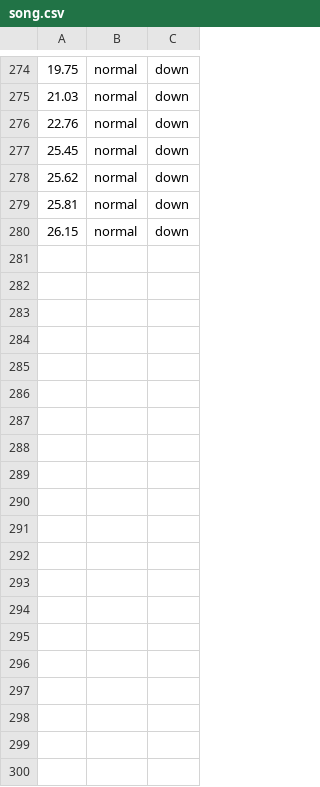
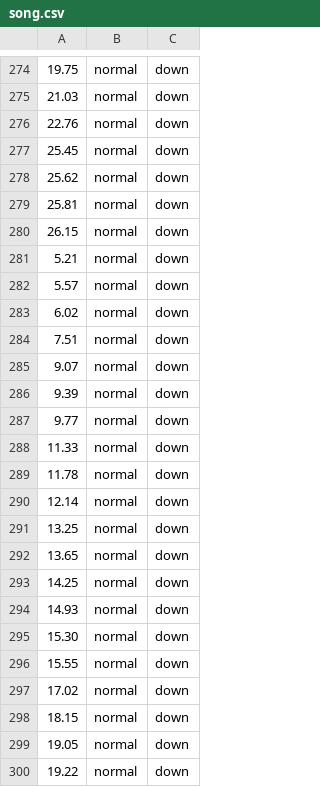
Before and after one commit to phamcindy619/RhythmGameJam, a CSV file: RhythmGameJam/Assets/Csv/song.csv, drawn as a sheet; only a part is shown, gaps mark what is left out; the diff covers the shown part only.

```diff
--- a/RhythmGameJam/Assets/Csv/song.csv
+++ b/RhythmGameJam/Assets/Csv/song.csv
@@ -280 +280,21 @@
 26.15,normal,down
+5.21,normal,down
+5.57,normal,down
+6.02,normal,down
+7.51,normal,down
+9.07,normal,down
+9.39,normal,down
+9.77,normal,down
+11.33,normal,down
+11.78,normal,down
+12.14,normal,down
+13.25,normal,down
+13.65,normal,down
+14.25,normal,down
+14.93,normal,down
+15.30,normal,down
+15.55,normal,down
+17.02,normal,down
+18.15,normal,down
+19.05,normal,down
+19.22,normal,down
```
Also changed, not shown: 40 added rows elsewhere in this file, RhythmGameJam/Assets/Csv/.csv, 5 other files.
